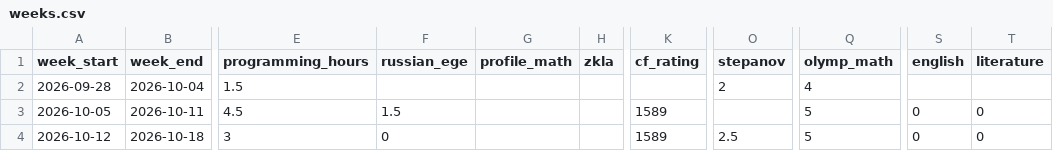
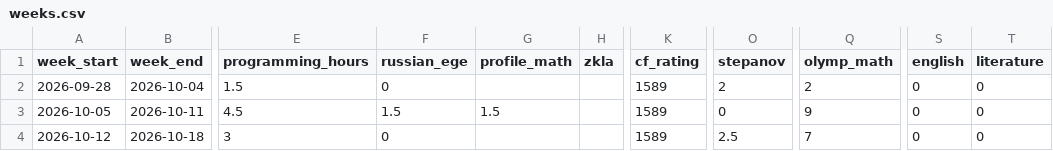
Before and after one commit to ponponin/dashboard, a CSV file: data/weeks.csv, drawn as a sheet; only a part is shown, gaps mark what is left out; the diff names each change by its address in the sheet, - before the commit and + after, or states it on an @@ line.

Commit message:
Auto-commit changes from dashboard (00:34:39): data/weeks.csv

```diff
--- a/data/weeks.csv
+++ b/data/weeks.csv
-F2 (russian_ege): (empty)
+F2 (russian_ege): 0
-K2 (cf_rating): (empty)
+K2 (cf_rating): 1589
-Q2 (olymp_math): 4
+Q2 (olymp_math): 2
-S2 (english): (empty)
+S2 (english): 0
-T2 (literature): (empty)
+T2 (literature): 0
-G3 (profile_math): (empty)
+G3 (profile_math): 1.5
-O3 (stepanov): (empty)
+O3 (stepanov): 0
-Q3 (olymp_math): 5
+Q3 (olymp_math): 9
-Q4 (olymp_math): 5
+Q4 (olymp_math): 7
```
